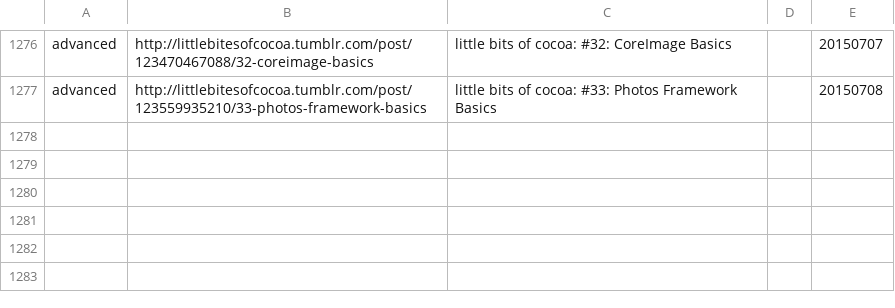
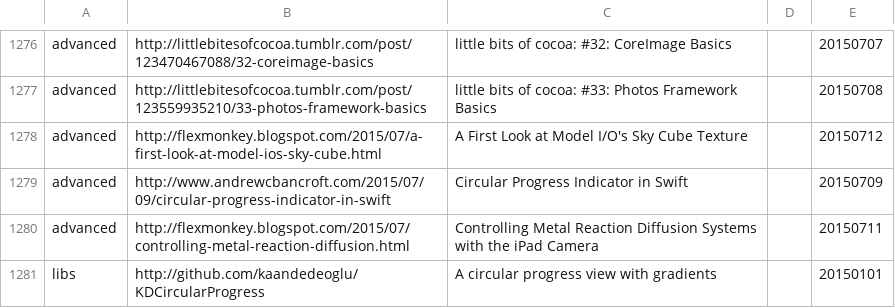
Before and after one commit to melling/SwiftResources, a TSV file: swift_urls.tsv, drawn as a sheet; only a part is shown, gaps mark what is left out.

Commit message:
More url's

```diff
--- a/swift_urls.tsv
+++ b/swift_urls.tsv
@@ -1277 +1277,5 @@ advanced	http://littlebitesofcocoa.tumblr.com/post/123470467088/32-coreimage-bas
 advanced	http://littlebitesofcocoa.tumblr.com/post/123559935210/33-photos-framework-basics	little bits of cocoa: #33: Photos Framework Basics		20150708
+advanced	http://flexmonkey.blogspot.com/2015/07/a-first-look-at-model-ios-sky-cube.html	A First Look at Model I/O's Sky Cube Texture		20150712
+advanced	http://www.andrewcbancroft.com/2015/07/09/circular-progress-indicator-in-swift	Circular Progress Indicator in Swift		20150709
+advanced	http://flexmonkey.blogspot.com/2015/07/controlling-metal-reaction-diffusion.html	Controlling Metal Reaction Diffusion Systems with the iPad Camera		20150711
+libs	http://github.com/kaandedeoglu/KDCircularProgress	A circular progress view with gradients		20150101
```
